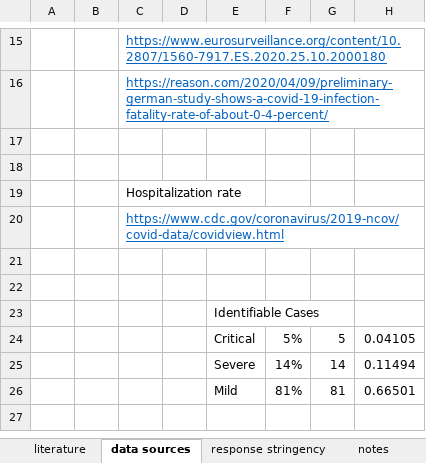
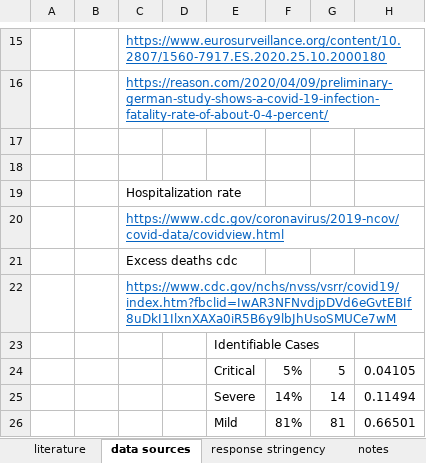
Before and after one commit to tgwhite/Public_Policy, an Excel workbook: Projects/COVID-19/literature/Italy Influenza vs. COVID.xlsx, sheet data sources, drawn as a sheet; only a part is shown, gaps mark what is left out; the shorter side is filled out with more unchanged rows; values as stored, in another font and other column widths than the file's, no borders; the diff names each change by its address in the sheet, - before the commit and + after, or states it on an @@ line.

Commit message:
data update, new analyses on mobility/stringency data

```diff
--- a/Projects/COVID-19/literature/Italy Influenza vs. COVID.xlsx (sheet data sources)
+++ b/Projects/COVID-19/literature/Italy Influenza vs. COVID.xlsx (sheet data sources)
-C21: (empty)
+C21: Excess deaths cdc
-C22: (empty)
+C22: https://www.cdc.gov/nchs/nvss/vsrr/covid19/index.htm?fbclid=IwAR3NFNvdjpDVd6eGvtEBIf8uDkI1IlxnXAXa0iR5B6y9lbJhUsoSMUCe7wM
```
Also changed, not shown: 30 other files.
